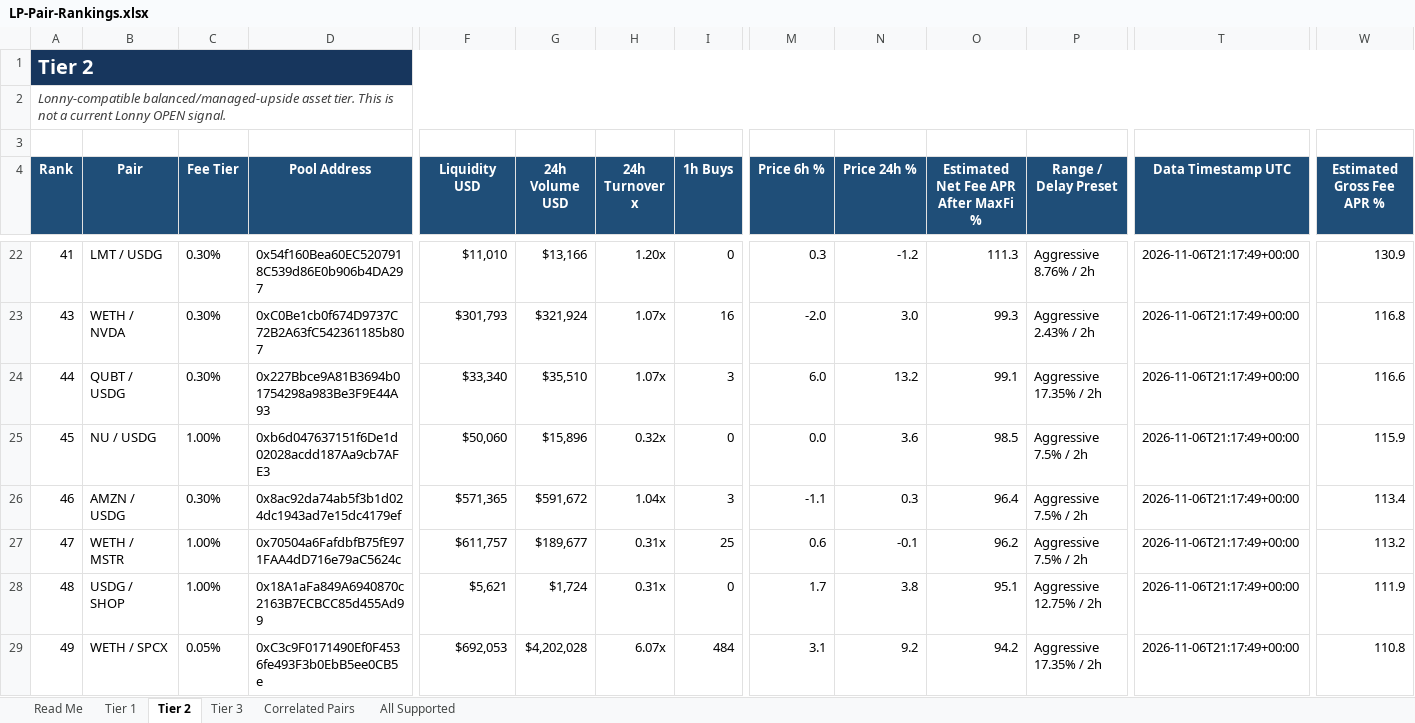
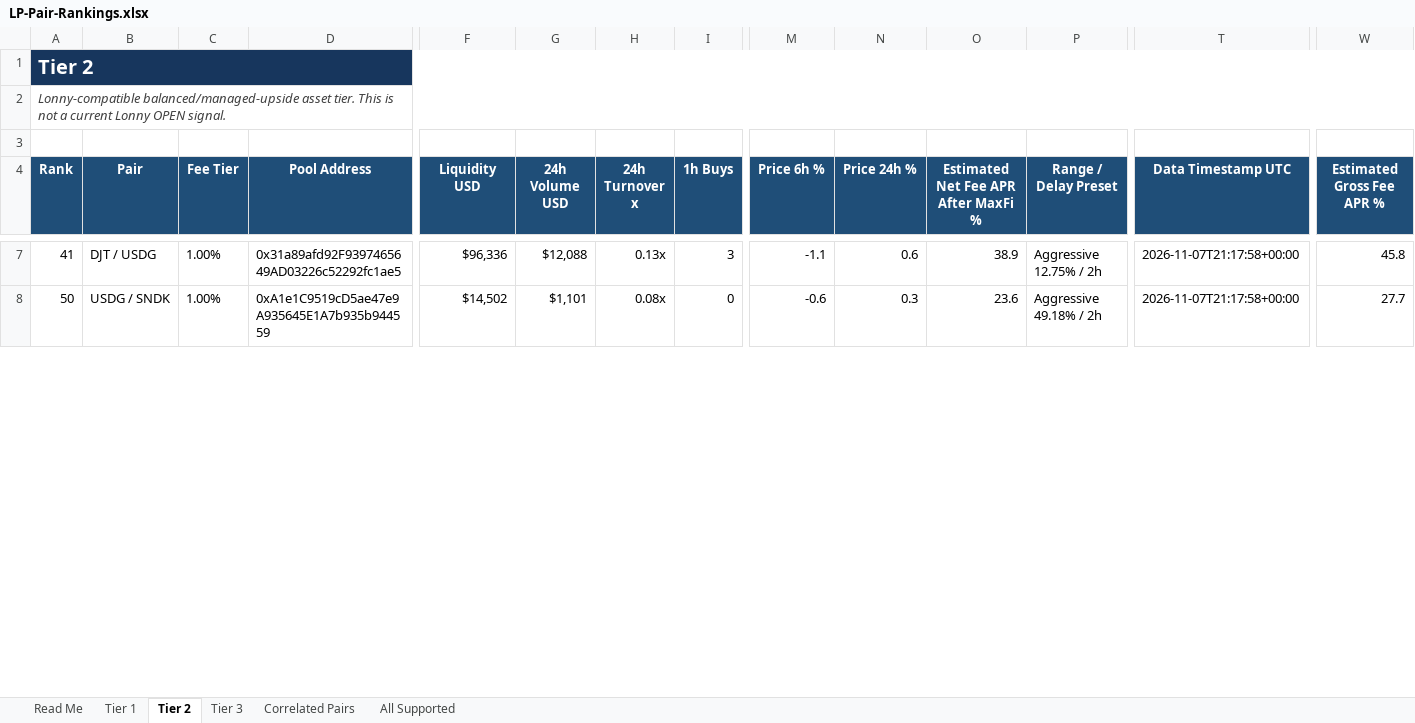
Before and after one commit to rygeneral/lp-pair-rankings, an Excel workbook: LP-Pair-Rankings.xlsx, sheet Tier 2, drawn as a sheet; only a part is shown, gaps mark what is left out; values as stored, in another font and other column widths than the file's, no borders; conditional formats and table styles not drawn; removed rows and columns are numbered as before the commit, all else as after; rows hold the shown columns only; the diff covers the shown part only; the diff names each change by its address in the sheet, - before the commit and + after, or states it on an @@ line.

Commit message:
chore: refresh LP pair rankings workbook

```diff
--- a/LP-Pair-Rankings.xlsx (sheet Tier 2)
+++ b/LP-Pair-Rankings.xlsx (sheet Tier 2)
-B7 (Pair): LMT / USDG
+B7 (Pair): DJT / USDG
-C7 (Fee Tier): 0.30%
+C7 (Fee Tier): 1.00%
-D7 (Pool Address): 0x54f160Bea60EC5207918C539d86E0b906b4DA297
+D7 (Pool Address): 0x31a89afd92F9397465649AD03226c52292fc1ae5
-F7 (Liquidity USD): $11,010
+F7 (Liquidity USD): $96,336
-G7 (24h Volume USD): $13,166
+G7 (24h Volume USD): $12,088
-H7 (24h Turnover x): 1.20x
+H7 (24h Turnover x): 0.13x
-I7 (1h Buys): 0
+I7 (1h Buys): 3
-M7 (Price 6h %): 0.3
+M7 (Price 6h %): -1.1
-N7 (Price 24h %): -1.2
+N7 (Price 24h %): 0.6
-O7: 111.3
+O7: 38.9
-P7 (Range / Delay Preset): Aggressive 8.76% / 2h
+P7 (Range / Delay Preset): Aggressive 12.75% / 2h
-T7 (Data Timestamp UTC): 2026-11-06T21:17:49+00:00
+T7 (Data Timestamp UTC): 2026-11-07T21:17:58+00:00
-W7 (Estimated Gross Fee APR %): 130.9
+W7 (Estimated Gross Fee APR %): 45.8
-row 23: 43 | WETH / NVDA | 0.30% | 0xC0Be1cb0f674D9737C72B2A63fC542361185b807 | $301,793 | $321,924 | 1.07x | 16 | -2.0 | 3.0 | 99.3 | Aggressive 2.43% / 2h | 2026-11-06T21:17:49+00:00 | 116.8
-row 24: 44 | QUBT / USDG | 0.30% | 0x227Bbce9A81B3694b01754298a983Be3F9E44A93 | $33,340 | $35,510 | 1.07x | 3 | 6.0 | 13.2 | 99.1 | Aggressive 17.35% / 2h | 2026-11-06T21:17:49+00:00 | 116.6
-row 25: 45 | NU / USDG | 1.00% | 0xb6d047637151f6De1d02028acdd187Aa9cb7AFE3 | $50,060 | $15,896 | 0.32x | 0 | 0.0 | 3.6 | 98.5 | Aggressive 7.5% / 2h | 2026-11-06T21:17:49+00:00 | 115.9
-row 26: 46 | AMZN / USDG | 0.30% | 0x8ac92da74ab5f3b1d024dc1943ad7e15dc4179ef | $571,365 | $591,672 | 1.04x | 3 | -1.1 | 0.3 | 96.4 | Aggressive 7.5% / 2h | 2026-11-06T21:17:49+00:00 | 113.4
-row 27: 47 | WETH / MSTR | 1.00% | 0x70504a6FafdbfB75fE971FAA4dD716e79aC5624c | $611,757 | $189,677 | 0.31x | 25 | 0.6 | -0.1 | 96.2 | Aggressive 7.5% / 2h | 2026-11-06T21:17:49+00:00 | 113.2
-A8 (Rank): 48
+A8 (Rank): 50
-B8 (Pair): USDG / SHOP
+B8 (Pair): USDG / SNDK
-D8 (Pool Address): 0x18A1aFa849A6940870c2163B7ECBCC85d455Ad99
+D8 (Pool Address): 0xA1e1C9519cD5ae47e9A935645E1A7b935b944559
-F8 (Liquidity USD): $5,621
+F8 (Liquidity USD): $14,502
-G8 (24h Volume USD): $1,724
+G8 (24h Volume USD): $1,101
-H8 (24h Turnover x): 0.31x
+H8 (24h Turnover x): 0.08x
-M8 (Price 6h %): 1.7
+M8 (Price 6h %): -0.6
-N8 (Price 24h %): 3.8
+N8 (Price 24h %): 0.3
-O8: 95.1
+O8: 23.6
-P8 (Range / Delay Preset): Aggressive 12.75% / 2h
+P8 (Range / Delay Preset): Aggressive 49.18% / 2h
-T8 (Data Timestamp UTC): 2026-11-06T21:17:49+00:00
+T8 (Data Timestamp UTC): 2026-11-07T21:17:58+00:00
-W8 (Estimated Gross Fee APR %): 111.9
+W8 (Estimated Gross Fee APR %): 27.7
-row 29: 49 | WETH / SPCX | 0.05% | 0xC3c9F0171490Ef0F4536fe493F3b0EbB5ee0CB5e | $692,053 | $4,202,028 | 6.07x | 484 | 3.1 | 9.2 | 94.2 | Aggressive 17.35% / 2h | 2026-11-06T21:17:49+00:00 | 110.8
```
Also changed, not shown: 32 added rows, 30 removed rows and 476 edited cells elsewhere in this sheet, sheet All Supported, sheet Tier 3, sheet Tier 1, sheet Correlated Pairs, 1 other file.
